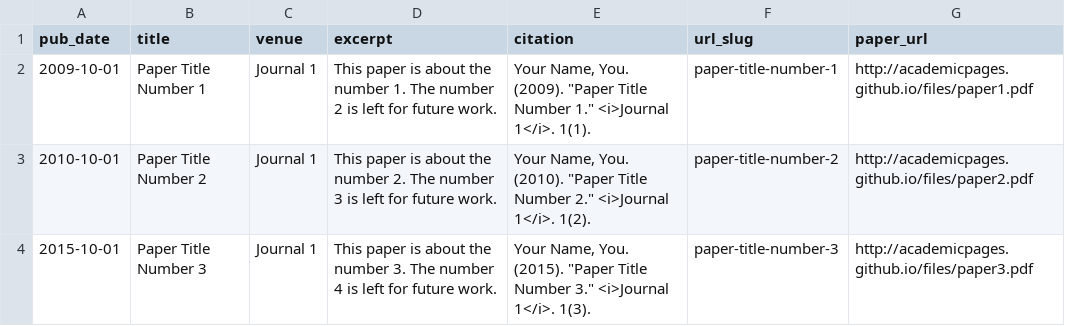
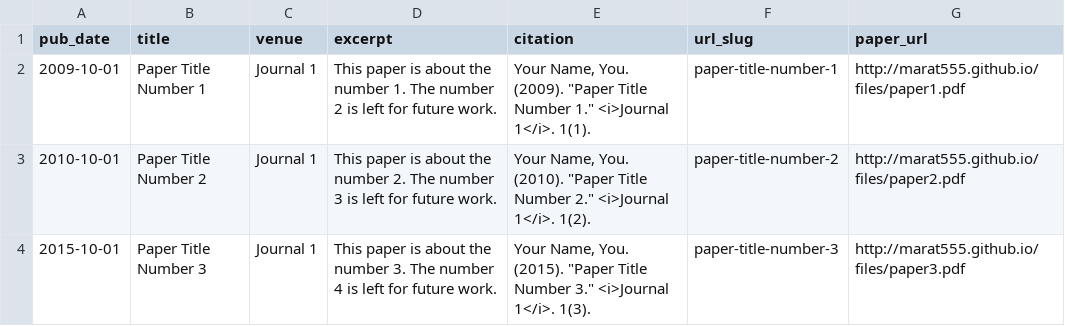
Before and after one commit to bigdevwhale/marat555.github.io, a TSV file: markdown_generator/publications.tsv, drawn as a sheet.

```diff
--- a/markdown_generator/publications.tsv
+++ b/markdown_generator/publications.tsv
@@ -1,4 +1,4 @@
 pub_date	title	venue	excerpt	citation	url_slug	paper_url
-2009-10-01	Paper Title Number 1	Journal 1	This paper is about the number 1. The number 2 is left for future work.	Your Name, You. (2009). "Paper Title Number 1." <i>Journal 1</i>. 1(1).	paper-title-number-1	http://academicpages.github.io/files/paper1.pdf
-2010-10-01	Paper Title Number 2	Journal 1	This paper is about the number 2. The number 3 is left for future work.	Your Name, You. (2010). "Paper Title Number 2." <i>Journal 1</i>. 1(2).	paper-title-number-2	http://academicpages.github.io/files/paper2.pdf
-2015-10-01	Paper Title Number 3	Journal 1	This paper is about the number 3. The number 4 is left for future work.	Your Name, You. (2015). "Paper Title Number 3." <i>Journal 1</i>. 1(3).	paper-title-number-3	http://academicpages.github.io/files/paper3.pdf
+2009-10-01	Paper Title Number 1	Journal 1	This paper is about the number 1. The number 2 is left for future work.	Your Name, You. (2009). "Paper Title Number 1." <i>Journal 1</i>. 1(1).	paper-title-number-1	http://marat555.github.io/files/paper1.pdf
+2010-10-01	Paper Title Number 2	Journal 1	This paper is about the number 2. The number 3 is left for future work.	Your Name, You. (2010). "Paper Title Number 2." <i>Journal 1</i>. 1(2).	paper-title-number-2	http://marat555.github.io/files/paper2.pdf
+2015-10-01	Paper Title Number 3	Journal 1	This paper is about the number 3. The number 4 is left for future work.	Your Name, You. (2015). "Paper Title Number 3." <i>Journal 1</i>. 1(3).	paper-title-number-3	http://marat555.github.io/files/paper3.pdf
```
Also changed, not shown: 13 other files.
